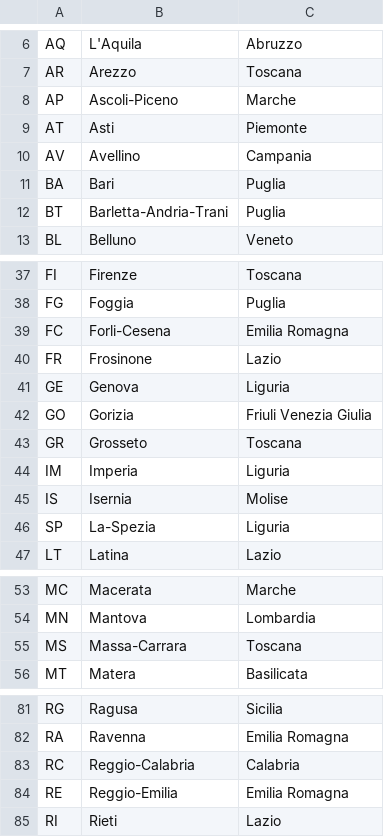
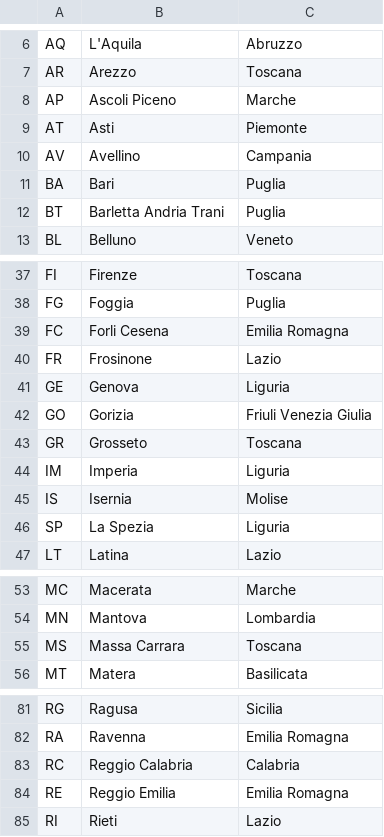
Before and after one commit to DanielePan98/EPIC_ENERGY_SERVICES, a CSV file: province-italiane.csv, drawn as a sheet; only a part is shown, gaps mark what is left out; the diff covers the shown part only.

```diff
--- a/province-italiane.csv
+++ b/province-italiane.csv
@@ -7,3 +7,3 @@ AQ,L'Aquila,Abruzzo
 AR,Arezzo,Toscana
-AP,Ascoli-Piceno,Marche
+AP,Ascoli Piceno,Marche
 AT,Asti,Piemonte
@@ -11,3 +11,3 @@ AV,Avellino,Campania
 BA,Bari,Puglia
-BT,Barletta-Andria-Trani,Puglia
+BT,Barletta Andria Trani,Puglia
 BL,Belluno,Veneto
@@ -38,3 +38,3 @@ FI,Firenze,Toscana
 FG,Foggia,Puglia
-FC,Forli-Cesena,Emilia Romagna
+FC,Forli Cesena,Emilia Romagna
 FR,Frosinone,Lazio
@@ -45,3 +45,3 @@ IM,Imperia,Liguria
 IS,Isernia,Molise
-SP,La-Spezia,Liguria
+SP,La Spezia,Liguria
 LT,Latina,Lazio
@@ -54,3 +54,3 @@ MC,Macerata,Marche
 MN,Mantova,Lombardia
-MS,Massa-Carrara,Toscana
+MS,Massa Carrara,Toscana
 MT,Matera,Basilicata
@@ -82,4 +82,4 @@ RG,Ragusa,Sicilia
 RA,Ravenna,Emilia Romagna
-RC,Reggio-Calabria,Calabria
-RE,Reggio-Emilia,Emilia Romagna
+RC,Reggio Calabria,Calabria
+RE,Reggio Emilia,Emilia Romagna
 RI,Rieti,Lazio
```
Also changed, not shown: 3 edited cells elsewhere in this file, comuni-italiani.csv, 24 other files.
